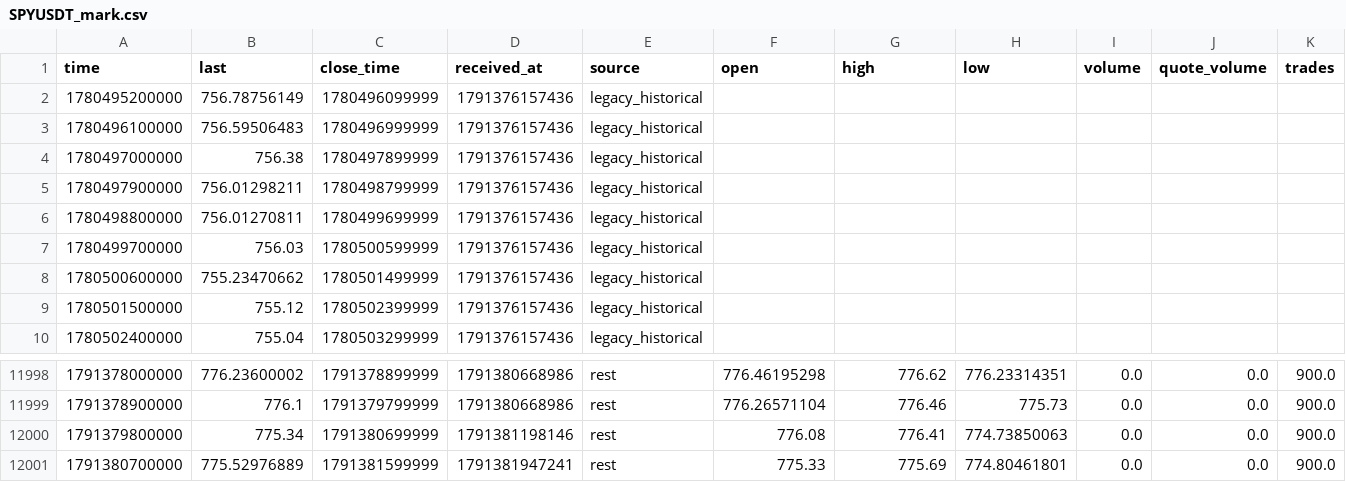
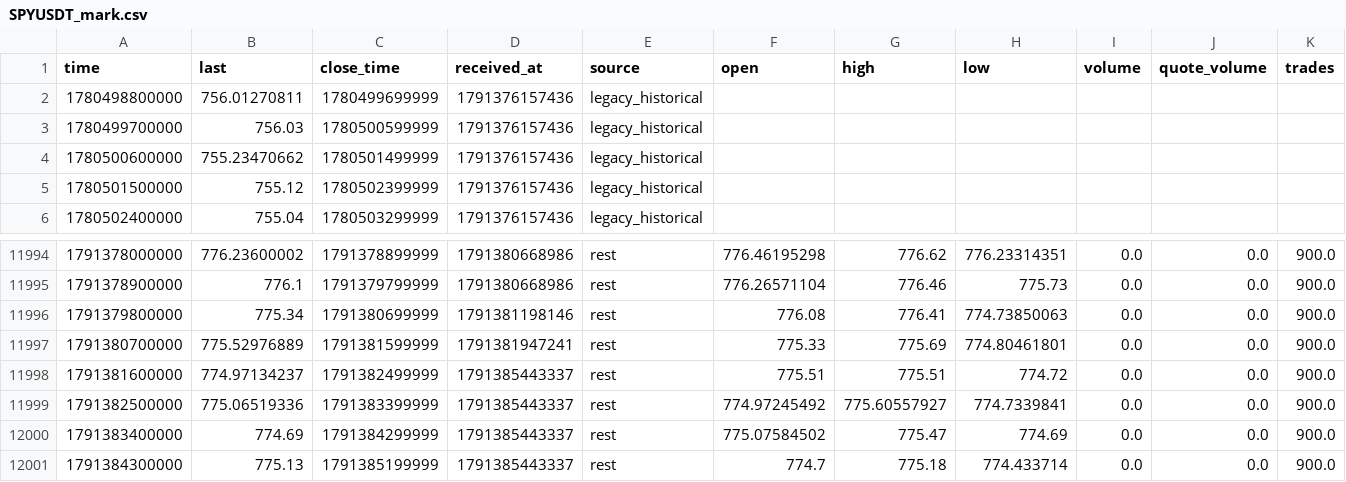
Before and after one commit to trongdatfx-hash/D-github-thanh, a CSV file: ai-engine/data/layers/SPYUSDT_mark.csv, drawn as a sheet; only a part is shown, gaps mark what is left out; removed rows and columns are numbered as before the commit, all else as after; rows hold the shown columns only; the diff names each change by its address in the sheet, - before the commit and + after, or states it on an @@ line.

```diff
--- a/ai-engine/data/layers/SPYUSDT_mark.csv
+++ b/ai-engine/data/layers/SPYUSDT_mark.csv
-row 2: 1780495200000 | 756.78756149 | 1780496099999 | 1791376157436 | legacy_historical
-row 3: 1780496100000 | 756.59506483 | 1780496999999 | 1791376157436 | legacy_historical
-row 4: 1780497000000 | 756.38 | 1780497899999 | 1791376157436 | legacy_historical
-row 5: 1780497900000 | 756.01298211 | 1780498799999 | 1791376157436 | legacy_historical
+row 11998: 1791381600000 | 774.97134237 | 1791382499999 | 1791385443337 | rest | 775.51 | 775.51 | 774.72 | 0.0 | 0.0 | 900.0
+row 11999: 1791382500000 | 775.06519336 | 1791383399999 | 1791385443337 | rest | 774.97245492 | 775.60557927 | 774.7339841 | 0.0 | 0.0 | 900.0
+row 12000: 1791383400000 | 774.69 | 1791384299999 | 1791385443337 | rest | 775.07584502 | 775.47 | 774.69 | 0.0 | 0.0 | 900.0
+row 12001: 1791384300000 | 775.13 | 1791385199999 | 1791385443337 | rest | 774.7 | 775.18 | 774.433714 | 0.0 | 0.0 | 900.0
```
Also changed, not shown: ai-engine/data/layers/SPYUSDT_index.csv, 7 other files.
